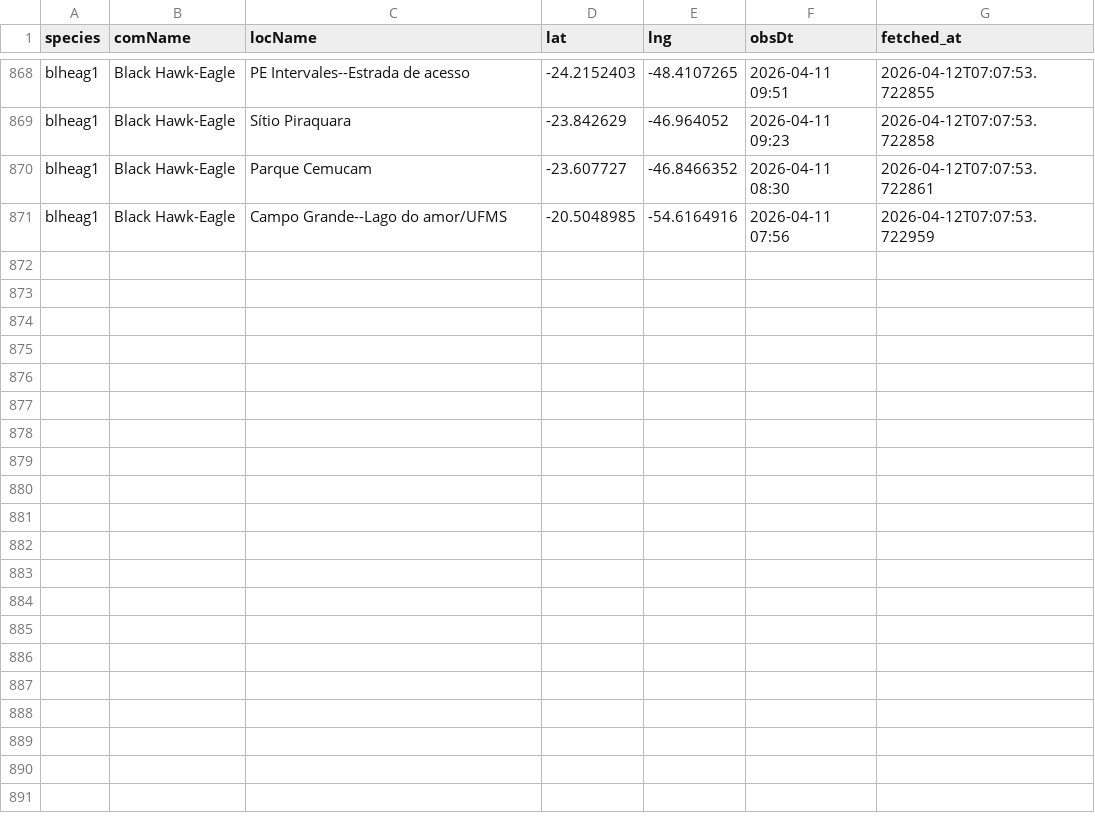
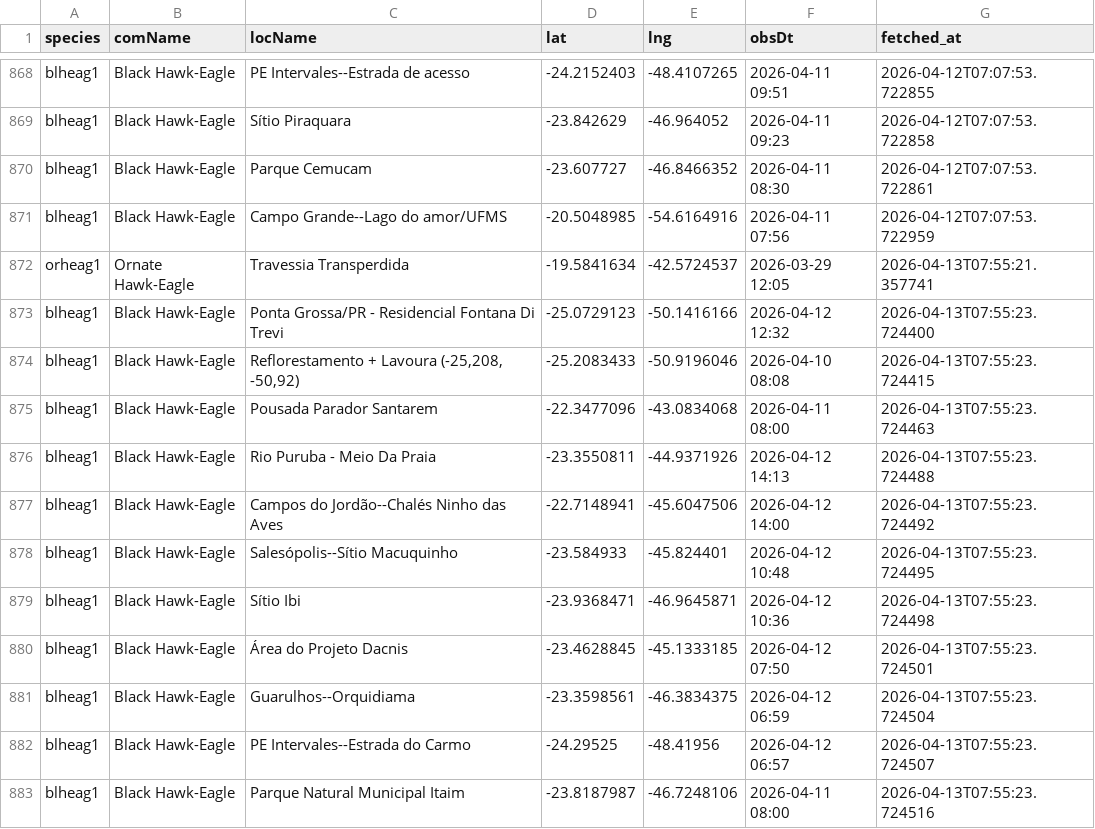
Before and after one commit to LucasEmerickTorrezani/ebird-aguias-de-penacho-dashboard, a CSV file: data/observations.csv, drawn as a sheet; only a part is shown, gaps mark what is left out.

```diff
--- a/data/observations.csv
+++ b/data/observations.csv
@@ -871 +871,13 @@ blheag1,Black Hawk-Eagle,Parque Cemucam,-23.607727,-46.8466352,2026-04-11 08:30,
 blheag1,Black Hawk-Eagle,Campo Grande--Lago do amor/UFMS,-20.5048985,-54.6164916,2026-04-11 07:56,2026-04-12T07:07:53.722959
+orheag1,Ornate Hawk-Eagle,Travessia Transperdida,-19.5841634,-42.5724537,2026-03-29 12:05,2026-04-13T07:55:21.357741
+blheag1,Black Hawk-Eagle,Ponta Grossa/PR - Residencial Fontana Di Trevi,-25.0729123,-50.1416166,2026-04-12 12:32,2026-04-13T07:55:23.724400
+blheag1,Black Hawk-Eagle,"Reflorestamento + Lavoura (-25,208, -50,92)",-25.2083433,-50.9196046,2026-04-10 08:08,2026-04-13T07:55:23.724415
+blheag1,Black Hawk-Eagle,Pousada Parador Santarem,-22.3477096,-43.0834068,2026-04-11 08:00,2026-04-13T07:55:23.724463
+blheag1,Black Hawk-Eagle,Rio Puruba - Meio Da Praia,-23.3550811,-44.9371926,2026-04-12 14:13,2026-04-13T07:55:23.724488
+blheag1,Black Hawk-Eagle,Campos do Jordão--Chalés Ninho das Aves,-22.7148941,-45.6047506,2026-04-12 14:00,2026-04-13T07:55:23.724492
+blheag1,Black Hawk-Eagle,Salesópolis--Sítio Macuquinho,-23.584933,-45.824401,2026-04-12 10:48,2026-04-13T07:55:23.724495
+blheag1,Black Hawk-Eagle,Sítio Ibi,-23.9368471,-46.9645871,2026-04-12 10:36,2026-04-13T07:55:23.724498
+blheag1,Black Hawk-Eagle,Área do Projeto Dacnis,-23.4628845,-45.1333185,2026-04-12 07:50,2026-04-13T07:55:23.724501
+blheag1,Black Hawk-Eagle,Guarulhos--Orquidiama,-23.3598561,-46.3834375,2026-04-12 06:59,2026-04-13T07:55:23.724504
+blheag1,Black Hawk-Eagle,PE Intervales--Estrada do Carmo,-24.29525,-48.41956,2026-04-12 06:57,2026-04-13T07:55:23.724507
+blheag1,Black Hawk-Eagle,Parque Natural Municipal Itaim,-23.8187987,-46.7248106,2026-04-11 08:00,2026-04-13T07:55:23.724516
```
